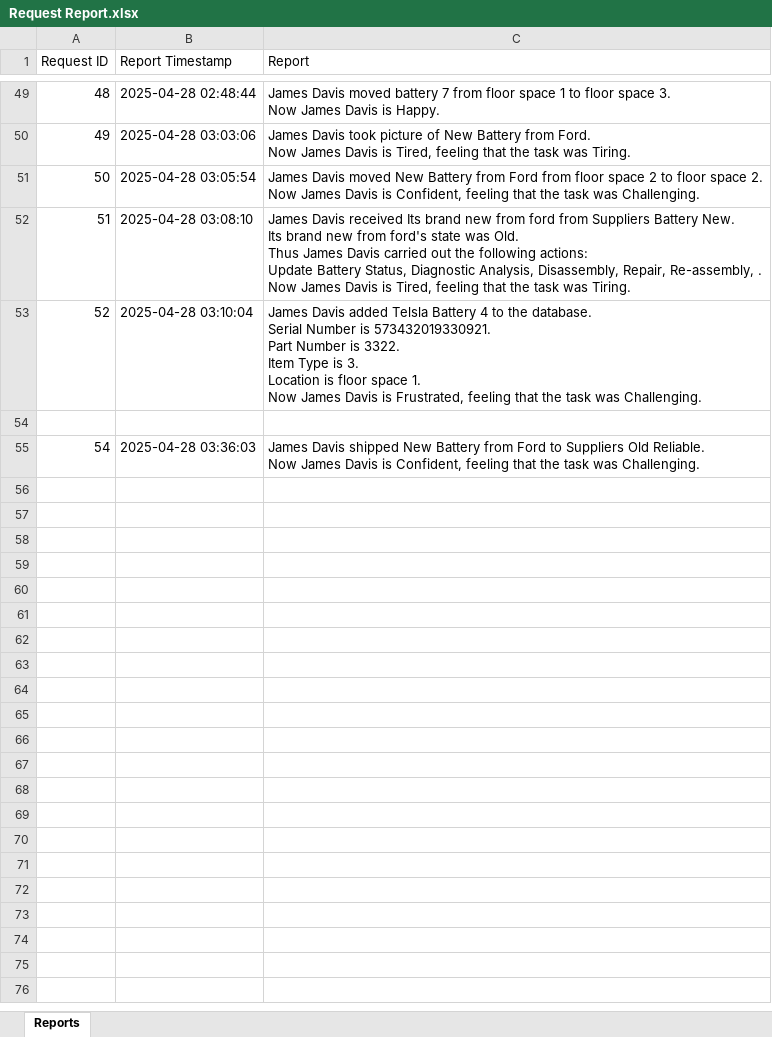
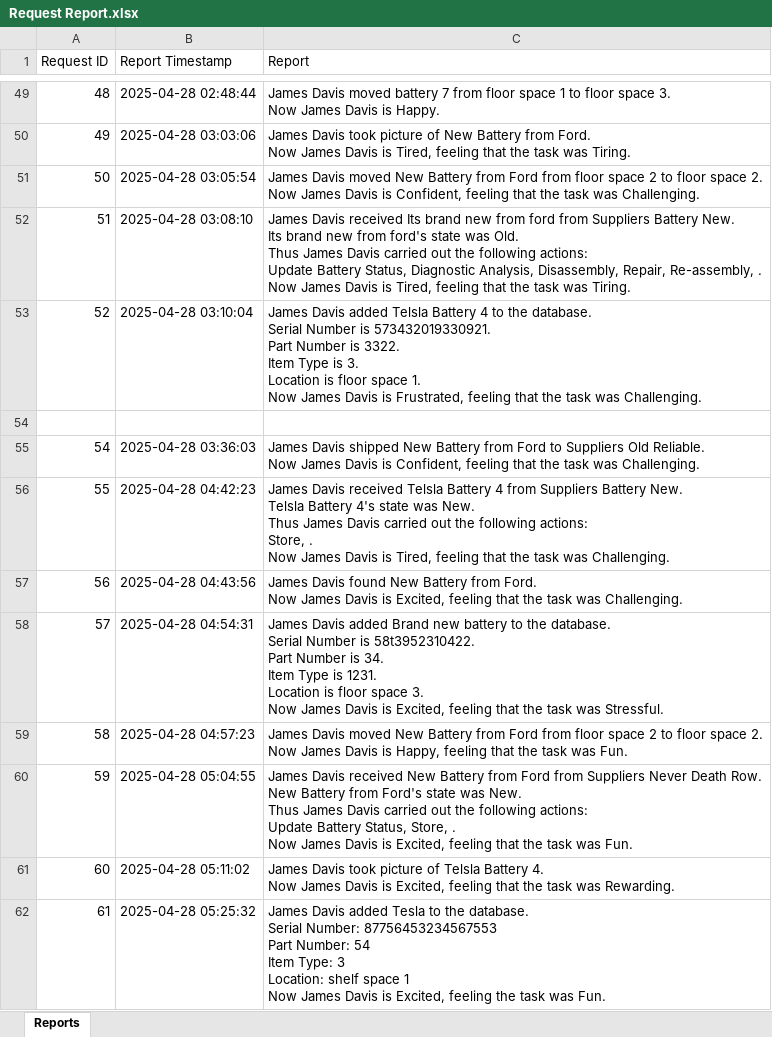
Before and after one commit to KamsoNwafor/OU_ECE_Capstone, an Excel workbook: Updated User Interface/Request Report.xlsx, sheet Reports, drawn as a sheet; only a part is shown, gaps mark what is left out; values as stored, in another font and other column widths than the file's, no borders; ↵ is a line break in a cell; the diff names each change by its address in the sheet, - before the commit and + after, or states it on an @@ line.

```diff
--- a/Updated User Interface/Request Report.xlsx (sheet Reports)
+++ b/Updated User Interface/Request Report.xlsx (sheet Reports)
+row 56: 55 | 2025-04-28 04:42:23 | James Davis received Telsla Battery 4 from Suppliers Battery New. ↵ Telsla Battery 4's state was New. ↵ Thus James Davis carried out the following actions: ↵ Store, . ↵ Now James Davis is Tired, feeling that the task was Challenging.
+row 57: 56 | 2025-04-28 04:43:56 | James Davis found New Battery from Ford. ↵ Now James Davis is Excited, feeling that the task was Challenging.
+row 58: 57 | 2025-04-28 04:54:31 | James Davis added Brand new battery to the database. ↵ Serial Number is 58t3952310422. ↵ Part Number is 34. ↵ Item Type is 1231. ↵ Location is floor space 3. ↵ Now James Davis is Excited, feeling that the task was Stressful.
+row 59: 58 | 2025-04-28 04:57:23 | James Davis moved New Battery from Ford from floor space 2 to floor space 2. ↵ Now James Davis is Happy, feeling that the task was Fun.
+row 60: 59 | 2025-04-28 05:04:55 | James Davis received New Battery from Ford from Suppliers Never Death Row. ↵ New Battery from Ford's state was New. ↵ Thus James Davis carried out the following actions: ↵ Update Battery Status, Store, . ↵ Now James Davis is Excited, feeling that the task was Fun.
+row 61: 60 | 2025-04-28 05:11:02 | James Davis took picture of Telsla Battery 4. ↵ Now James Davis is Excited, feeling that the task was Rewarding.
+row 62: 61 | 2025-04-28 05:25:32 | James Davis added Tesla to the database. ↵ Serial Number: 87756453234567553 ↵ Part Number: 54 ↵ Item Type: 3 ↵ Location: shelf space 1 ↵ Now James Davis is Excited, feeling the task was Fun.
```
Also changed, not shown: 9 other files.
